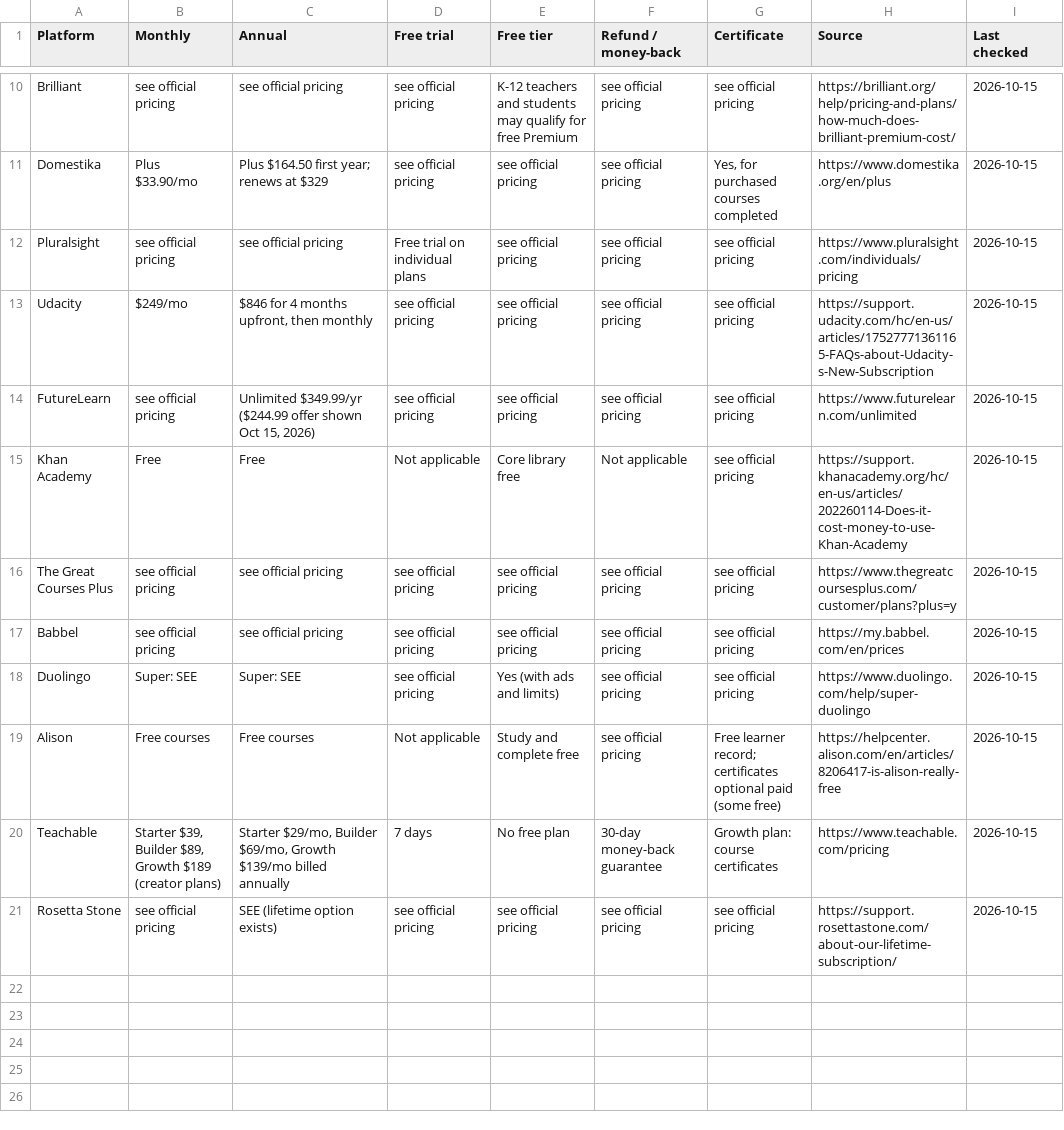
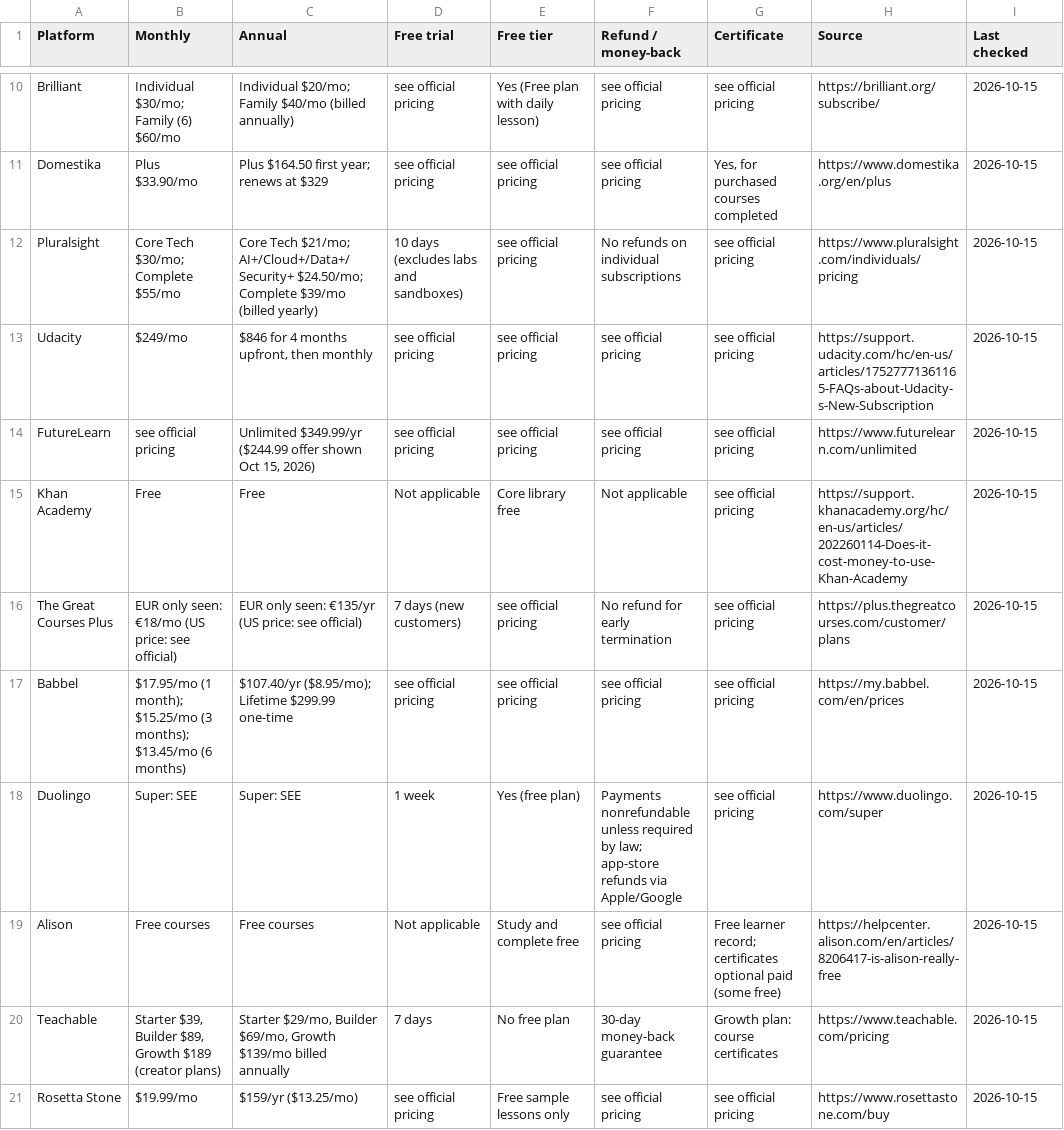
Before and after one commit to joshuaofisrael/course-review-site, a CSV file: pricing-tracker/coursegauge-pricing-tracker.csv, drawn as a sheet; only a part is shown, gaps mark what is left out; the diff covers the shown part only; the diff names each change by its address in the sheet, - before the commit and + after, or states it on an @@ line.

Commit message:
Pricing tracker: browser-verified figures from official pages (Oct 15)

```diff
--- a/pricing-tracker/coursegauge-pricing-tracker.csv
+++ b/pricing-tracker/coursegauge-pricing-tracker.csv
-B10 (Monthly): see official pricing
+B10 (Monthly): Individual $30/mo; Family (6) $60/mo
-C10 (Annual): see official pricing
+C10 (Annual): Individual $20/mo; Family $40/mo (billed annually)
-E10 (Free tier): K-12 teachers and students may qualify for free Premium
+E10 (Free tier): Yes (Free plan with daily lesson)
-H10 (Source): https://brilliant.org/help/pricing-and-plans/how-much-does-brilliant-premium-cost/
+H10 (Source): https://brilliant.org/subscribe/
-B12 (Monthly): see official pricing
+B12 (Monthly): Core Tech $30/mo; Complete $55/mo
-C12 (Annual): see official pricing
+C12 (Annual): Core Tech $21/mo; AI+/Cloud+/Data+/Security+ $24.50/mo; Complete $39/mo (billed yearly)
-D12 (Free trial): Free trial on individual plans
+D12 (Free trial): 10 days (excludes labs and sandboxes)
-F12 (Refund / money-back): see official pricing
+F12 (Refund / money-back): No refunds on individual subscriptions
-B16 (Monthly): see official pricing
+B16 (Monthly): EUR only seen: €18/mo (US price: see official)
-C16 (Annual): see official pricing
+C16 (Annual): EUR only seen: €135/yr (US price: see official)
-D16 (Free trial): see official pricing
+D16 (Free trial): 7 days (new customers)
-F16 (Refund / money-back): see official pricing
+F16 (Refund / money-back): No refund for early termination
-H16 (Source): https://www.thegreatcoursesplus.com/customer/plans?plus=y
+H16 (Source): https://plus.thegreatcourses.com/customer/plans
-B17 (Monthly): see official pricing
+B17 (Monthly): $17.95/mo (1 month); $15.25/mo (3 months); $13.45/mo (6 months)
-C17 (Annual): see official pricing
+C17 (Annual): $107.40/yr ($8.95/mo); Lifetime $299.99 one-time
-D18 (Free trial): see official pricing
+D18 (Free trial): 1 week
-E18 (Free tier): Yes (with ads and limits)
+E18 (Free tier): Yes (free plan)
-F18 (Refund / money-back): see official pricing
+F18 (Refund / money-back): Payments nonrefundable unless required by law; app-store refunds via Apple/Google
-H18 (Source): https://www.duolingo.com/help/super-duolingo
+H18 (Source): https://www.duolingo.com/super
-B21 (Monthly): see official pricing
+B21 (Monthly): $19.99/mo
-C21 (Annual): SEE (lifetime option exists)
+C21 (Annual): $159/yr ($13.25/mo)
-E21 (Free tier): see official pricing
+E21 (Free tier): Free sample lessons only
-H21 (Source): https://support.rosettastone.com/about-our-lifetime-subscription/
+H21 (Source): https://www.rosettastone.com/buy
```
Also changed, not shown: 29 edited cells elsewhere in this file, 32 other files.
